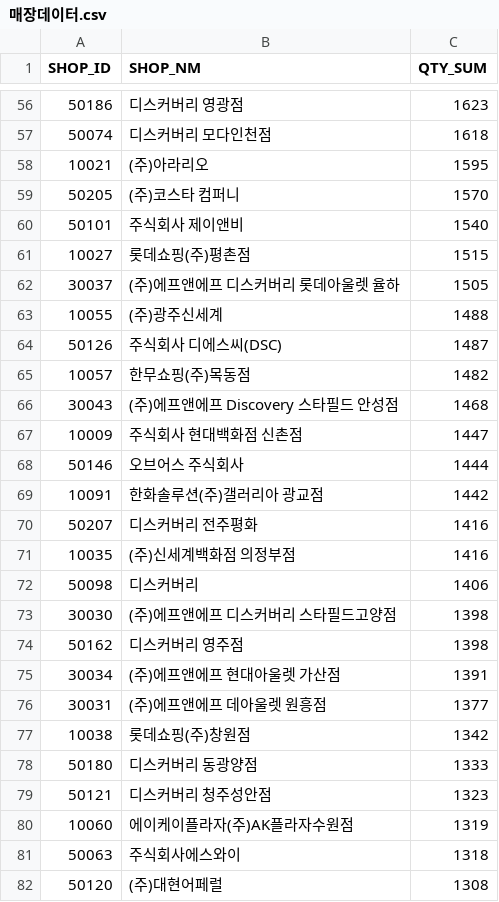
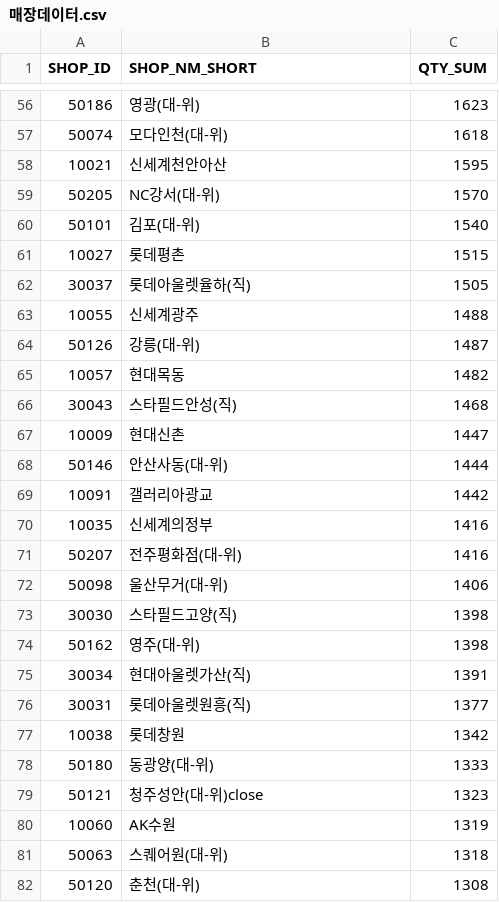
Before and after one commit to Hyubbbb/dist-ai-process, a CSV file: data_real/매장데이터.csv, drawn as a sheet; only a part is shown, gaps mark what is left out; the diff covers the shown part only.

Commit message:
Docs: SHOP_NM 대신 SHOP_NM_SHORT를 사용

```diff
--- a/data_real/매장데이터.csv
+++ b/data_real/매장데이터.csv
@@ -1 +1 @@
-SHOP_ID,SHOP_NM,QTY_SUM
+SHOP_ID,SHOP_NM_SHORT,QTY_SUM
@@ -56,27 +56,27 @@
-50186,디스커버리 영광점,1623
-50074,디스커버리 모다인천점,1618
-10021,(주)아라리오,1595
-50205,(주)코스타 컴퍼니,1570
-50101,주식회사 제이앤비,1540
-10027,롯데쇼핑(주)평촌점,1515
-30037,(주)에프앤에프 디스커버리 롯데아울렛 율하,1505
-10055,(주)광주신세계,1488
-50126,주식회사 디에스씨(DSC),1487
-10057,한무쇼핑(주)목동점,1482
-30043,(주)에프앤에프 Discovery 스타필드 안성점,1468
-10009,주식회사 현대백화점 신촌점,1447
-50146,오브어스 주식회사,1444
-10091,한화솔루션(주)갤러리아 광교점,1442
-50207,디스커버리 전주평화,1416
-10035,(주)신세계백화점 의정부점,1416
-50098,디스커버리,1406
-30030,(주)에프앤에프 디스커버리 스타필드고양점,1398
-50162,디스커버리 영주점,1398
-30034,(주)에프앤에프 현대아울렛 가산점,1391
-30031,(주)에프앤에프 데아울렛 원흥점,1377
-10038,롯데쇼핑(주)창원점,1342
-50180,디스커버리 동광양점,1333
-50121,디스커버리 청주성안점,1323
-10060,에이케이플라자(주)AK플라자수원점,1319
-50063,주식회사에스와이,1318
-50120,(주)대현어페럴,1308
+50186,영광(대-위),1623
+50074,모다인천(대-위),1618
+10021,신세계천안아산,1595
+50205,NC강서(대-위),1570
+50101,김포(대-위),1540
+10027,롯데평촌,1515
+30037,롯데아울렛율하(직),1505
+10055,신세계광주,1488
+50126,강릉(대-위),1487
+10057,현대목동,1482
+30043,스타필드안성(직),1468
+10009,현대신촌,1447
+50146,안산사동(대-위),1444
+10091,갤러리아광교,1442
+10035,신세계의정부,1416
+50207,전주평화점(대-위),1416
+50098,울산무거(대-위),1406
+30030,스타필드고양(직),1398
+50162,영주(대-위),1398
+30034,현대아울렛가산(직),1391
+30031,롯데아울렛원흥(직),1377
+10038,롯데창원,1342
+50180,동광양(대-위),1333
+50121,청주성안(대-위)close,1323
+10060,AK수원,1319
+50063,스퀘어원(대-위),1318
+50120,춘천(대-위),1308
```
Also changed, not shown: 2 added rows, 2 removed rows and 71 edited cells elsewhere in this file.
